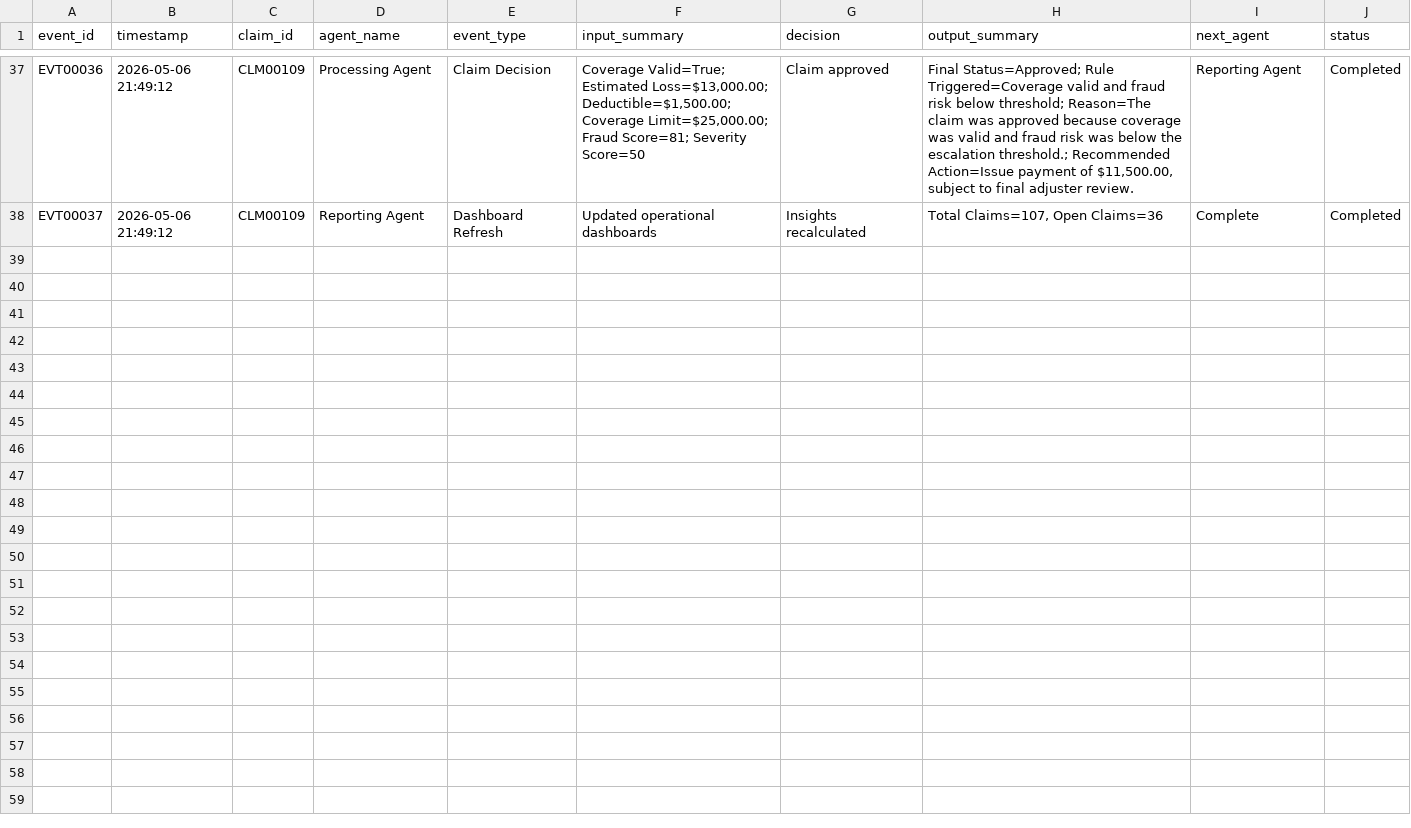
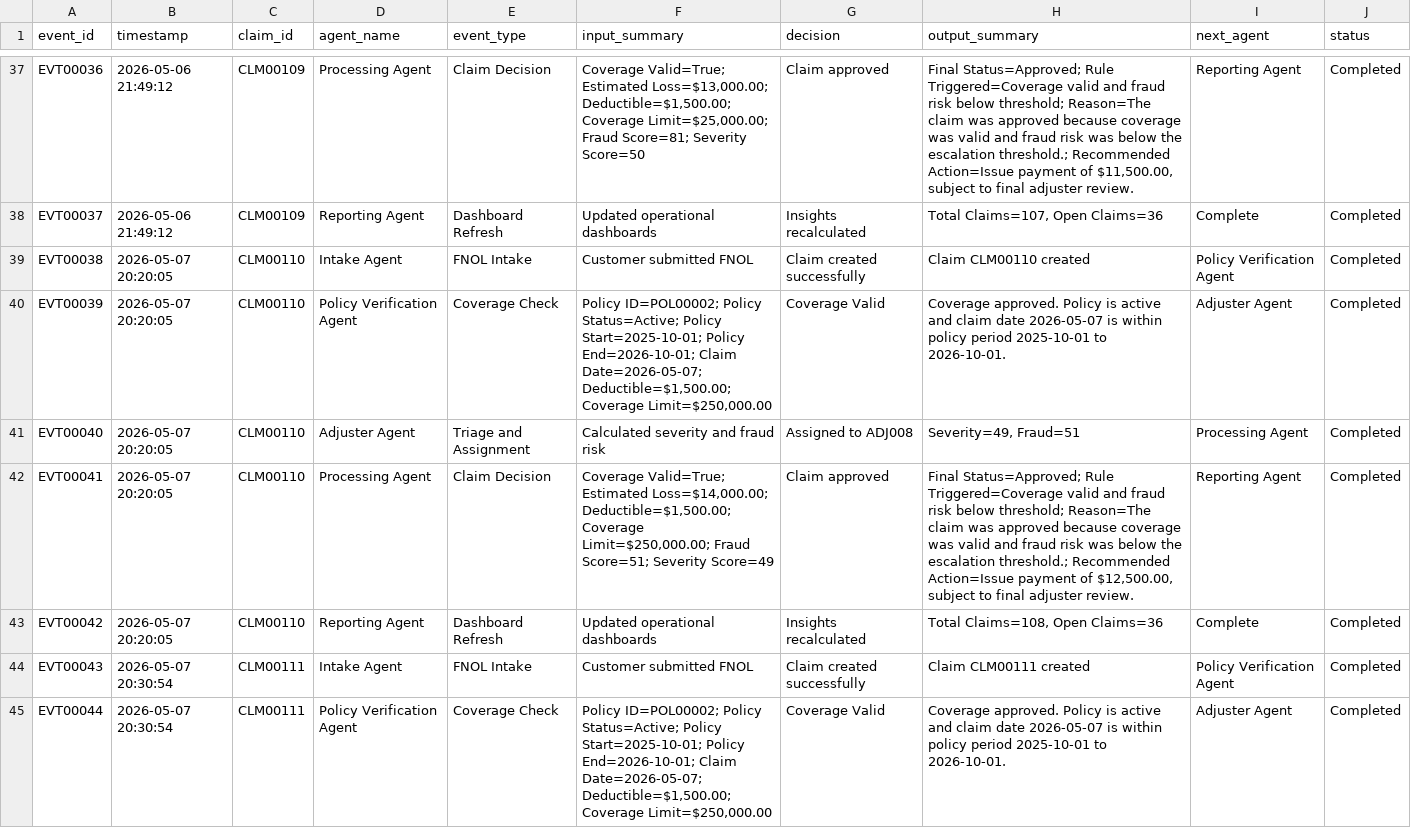
Before and after one commit to yashdhore/claims, a CSV file: data/agent_events.csv, drawn as a sheet; only a part is shown, gaps mark what is left out; the diff covers the shown part only; the diff names each change by its address in the sheet, - before the commit and + after, or states it on an @@ line.

Commit message:
Complete Cosmos DB migration for AI claims workflow platform

```diff
--- a/data/agent_events.csv
+++ b/data/agent_events.csv
+row 39: EVT00038 | 2026-05-07 20:20:05 | CLM00110 | Intake Agent | FNOL Intake | Customer submitted FNOL | Claim created successfully | Claim CLM00110 created | Policy Verification Agent | Completed
+row 40: EVT00039 | 2026-05-07 20:20:05 | CLM00110 | Policy Verification Agent | Coverage Check | Policy ID=POL00002; Policy Status=Active; Policy Start=2025-10-01; Policy End=2026-10-01; Claim Date=2026-05-07; Deductible=$1,500.00; Coverage Limit=$250,000.00 | Coverage Valid | Coverage approved. Policy is active and claim date 2026-05-07 is within policy period 2025-10-01 to 2026-10-01. | Adjuster Agent | Completed
+row 41: EVT00040 | 2026-05-07 20:20:05 | CLM00110 | Adjuster Agent | Triage and Assignment | Calculated severity and fraud risk | Assigned to ADJ008 | Severity=49, Fraud=51 | Processing Agent | Completed
+row 42: EVT00041 | 2026-05-07 20:20:05 | CLM00110 | Processing Agent | Claim Decision | Coverage Valid=True; Estimated Loss=$14,000.00; Deductible=$1,500.00; Coverage Limit=$250,000.00; Fraud Score=51; Severity Score=49 | Claim approved | Final Status=Approved; Rule Triggered=Coverage valid and fraud risk below threshold; Reason=The claim was approved because coverage was valid and fraud risk was below the escalation threshold.; Recommended Action=Issue payment of $12,500.00, subject to final adjuster review. | Reporting Agent | Completed
+row 43: EVT00042 | 2026-05-07 20:20:05 | CLM00110 | Reporting Agent | Dashboard Refresh | Updated operational dashboards | Insights recalculated | Total Claims=108, Open Claims=36 | Complete | Completed
+row 44: EVT00043 | 2026-05-07 20:30:54 | CLM00111 | Intake Agent | FNOL Intake | Customer submitted FNOL | Claim created successfully | Claim CLM00111 created | Policy Verification Agent | Completed
+row 45: EVT00044 | 2026-05-07 20:30:54 | CLM00111 | Policy Verification Agent | Coverage Check | Policy ID=POL00002; Policy Status=Active; Policy Start=2025-10-01; Policy End=2026-10-01; Claim Date=2026-05-07; Deductible=$1,500.00; Coverage Limit=$250,000.00 | Coverage Valid | Coverage approved. Policy is active and claim date 2026-05-07 is within policy period 2025-10-01 to 2026-10-01. | Adjuster Agent | Completed
```
Also changed, not shown: 6 added rows elsewhere in this file, data/claims.csv, data/tasks.csv.
